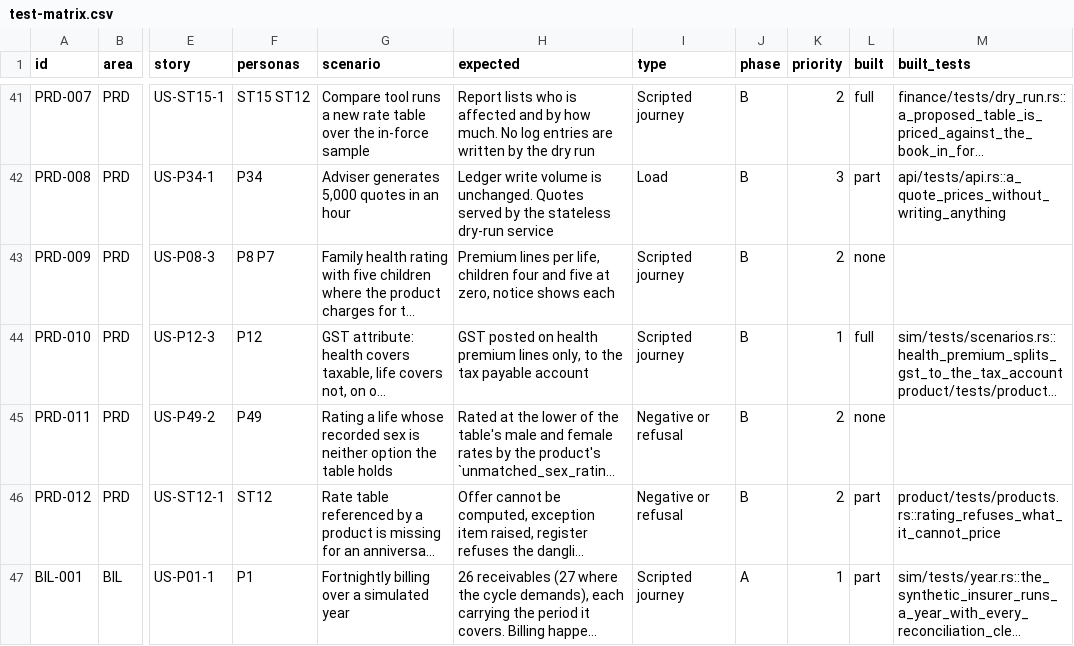
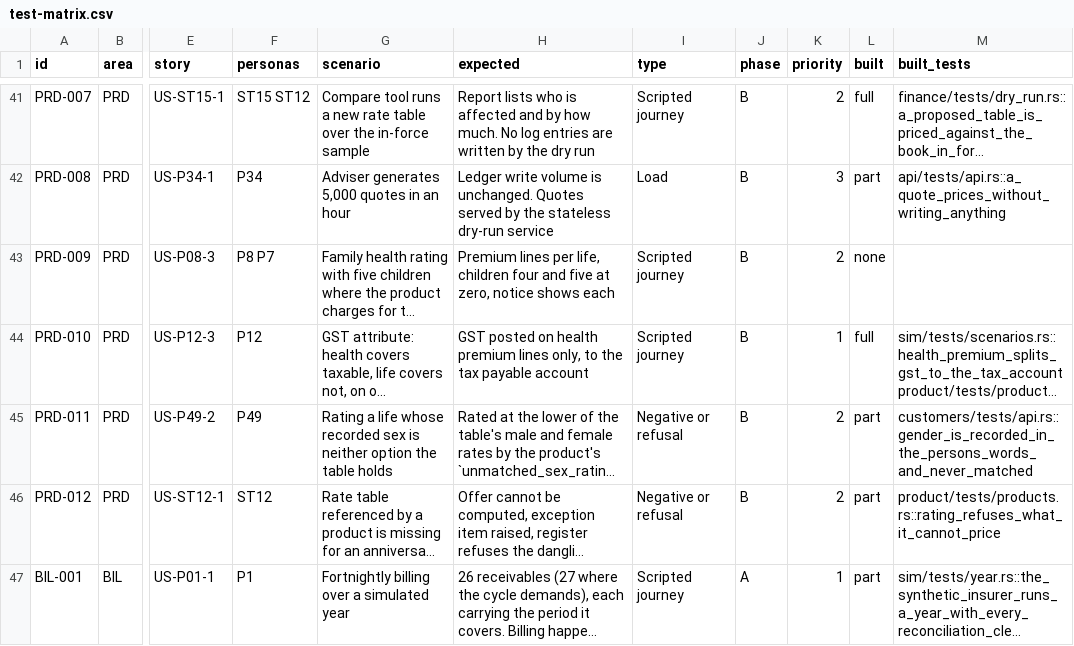
Before and after one commit to mitchell-johnson/Insurance, a CSV file: docs/testing/personas/test-matrix.csv, drawn as a sheet; only a part is shown, gaps mark what is left out; long unchanged cells end in …; the diff names each change by its address in the sheet, - before the commit and + after, or states it on an @@ line.

```diff
--- a/docs/testing/personas/test-matrix.csv
+++ b/docs/testing/personas/test-matrix.csv
-L45 (built): none
+L45 (built): part
-M45 (built_tests): (empty)
+M45 (built_tests): customers/tests/api.rs::gender_is_recorded_in_the_persons_words_and_never_matched
```
Also changed, not shown: 6 other files.
